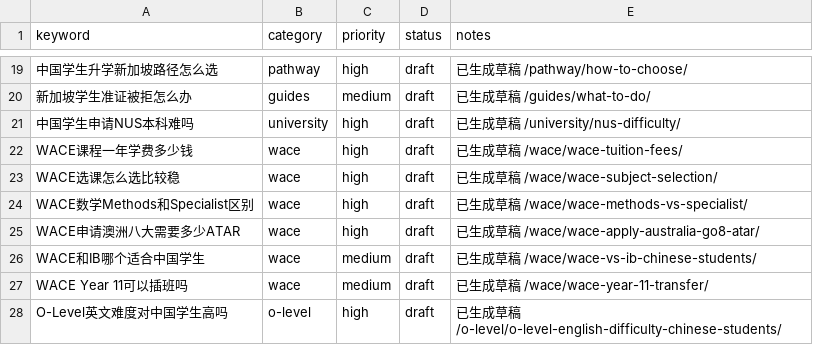
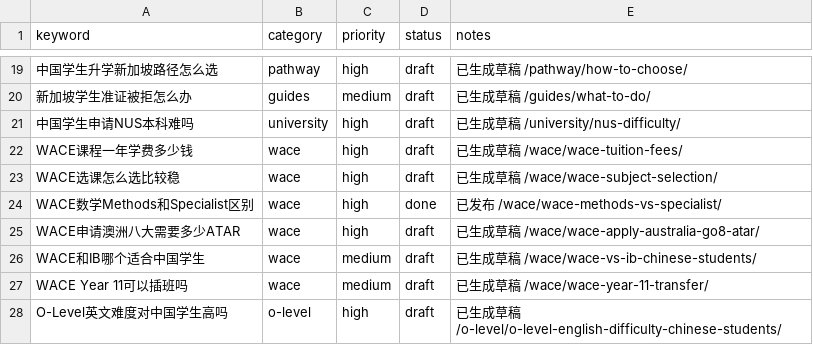
Before and after one commit to wysin808-dot/seda-website, a CSV file: content/keyword-queue.csv, drawn as a sheet; only a part is shown, gaps mark what is left out.

Commit message:
content: WACE数学Methods和Specialist怎么选？中国学生选课避坑指南

```diff
--- a/content/keyword-queue.csv
+++ b/content/keyword-queue.csv
@@ -23,3 +23,3 @@ WACE课程一年学费多少钱,wace,high,draft,已生成草稿 /wace/wace-tuiti
 WACE选课怎么选比较稳,wace,high,draft,已生成草稿 /wace/wace-subject-selection/
-WACE数学Methods和Specialist区别,wace,high,draft,已生成草稿 /wace/wace-methods-vs-specialist/
+WACE数学Methods和Specialist区别,wace,high,done,已发布 /wace/wace-methods-vs-specialist/
 WACE申请澳洲八大需要多少ATAR,wace,high,draft,已生成草稿 /wace/wace-apply-australia-go8-atar/
```
Also changed, not shown: 3 other files.
